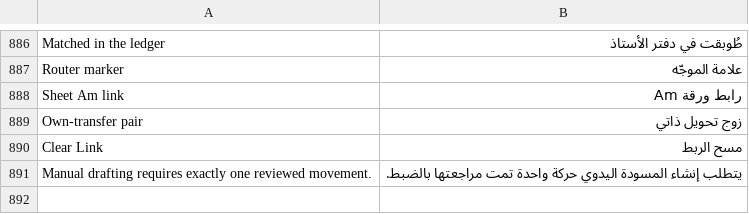
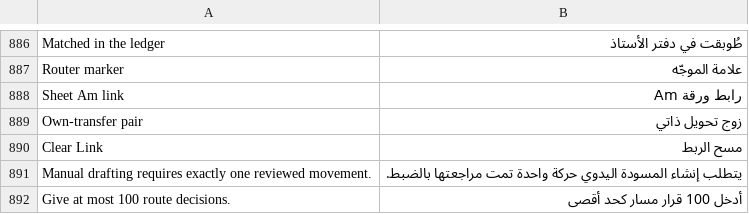
Before and after one commit to 9eskot9-max/SIG_Warehouse, a CSV file: sig_warehouse/translations/ar.csv, drawn as a sheet; only a part is shown, gaps mark what is left out.

```diff
--- a/sig_warehouse/translations/ar.csv
+++ b/sig_warehouse/translations/ar.csv
@@ -891 +891,2 @@ Clear Link,مسح الربط
 Manual drafting requires exactly one reviewed movement.,يتطلب إنشاء المسودة اليدوي حركة واحدة تمت مراجعتها بالضبط.
+Give at most 100 route decisions.,أدخل 100 قرار مسار كحد أقصى
```
Also changed, not shown: 7 other files.
